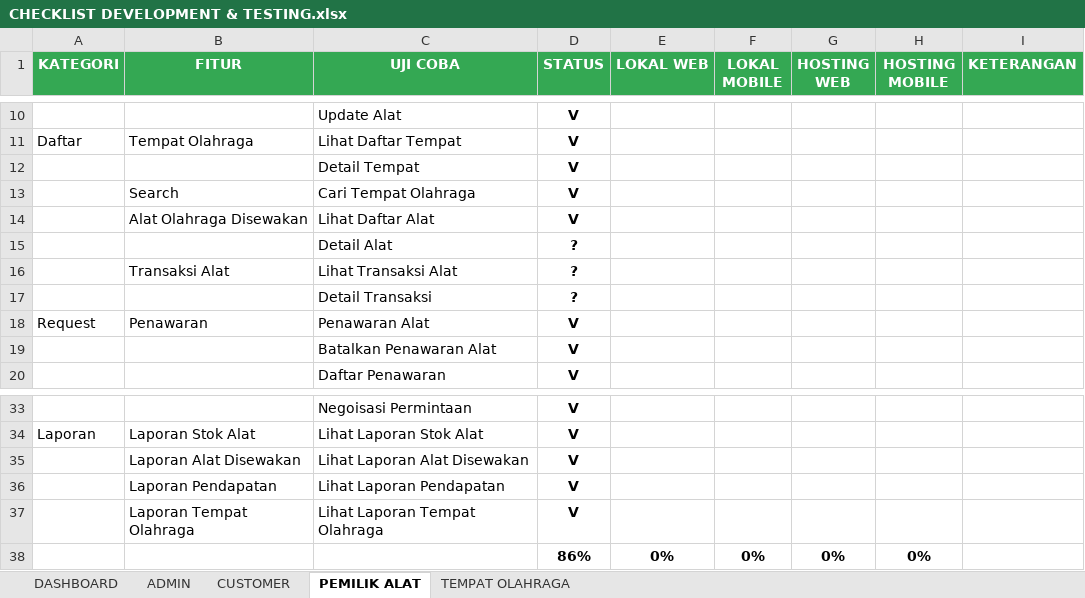
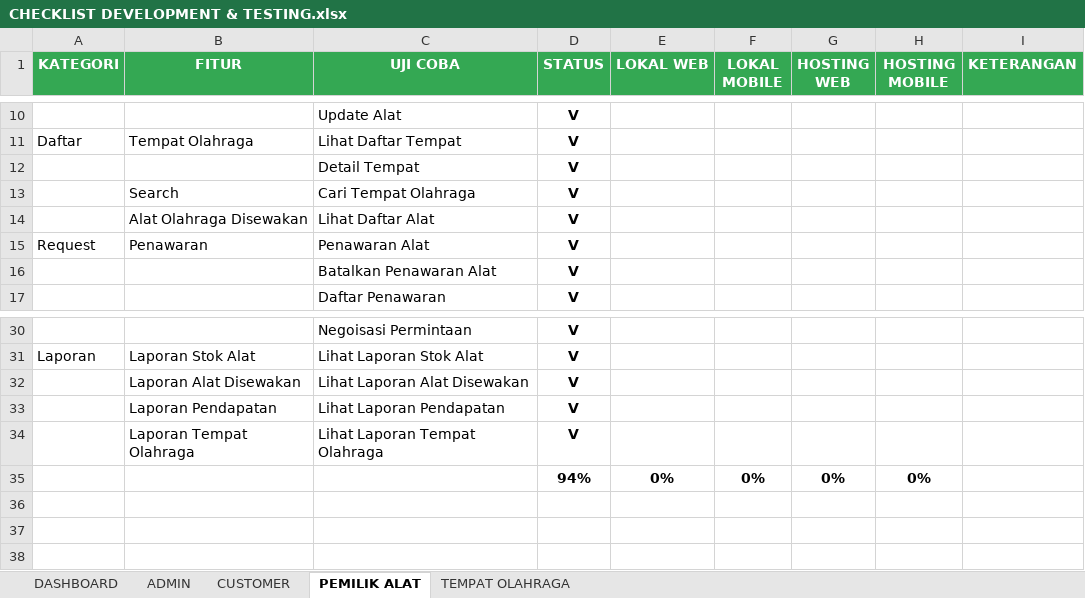
Before and after one commit to mariayerossi/TugasAkhir_Jiayoouu, an Excel workbook: CHECKLIST DEVELOPMENT & TESTING.xlsx, sheet PEMILIK ALAT, drawn as a sheet; only a part is shown, gaps mark what is left out; values as stored, in another font and other column widths than the file's, no borders; conditional formats and table styles not drawn; removed rows and columns are numbered as before the commit, all else as after; the diff names each change by its address in the sheet, - before the commit and + after, or states it on an @@ line.

```diff
--- a/CHECKLIST DEVELOPMENT & TESTING.xlsx (sheet PEMILIK ALAT)
+++ b/CHECKLIST DEVELOPMENT & TESTING.xlsx (sheet PEMILIK ALAT)
-row 15:  |  | Detail Alat | ?
-row 16:  | Transaksi Alat | Lihat Transaksi Alat | ?
-row 17:  |  | Detail Transaksi | ?
-D35 (STATUS): 86%
+D35 (STATUS): 94%
```
Also changed, not shown: sheet DASHBOARD, sheet CUSTOMER, sheet TEMPAT OLAHRAGA, 4 other files.
